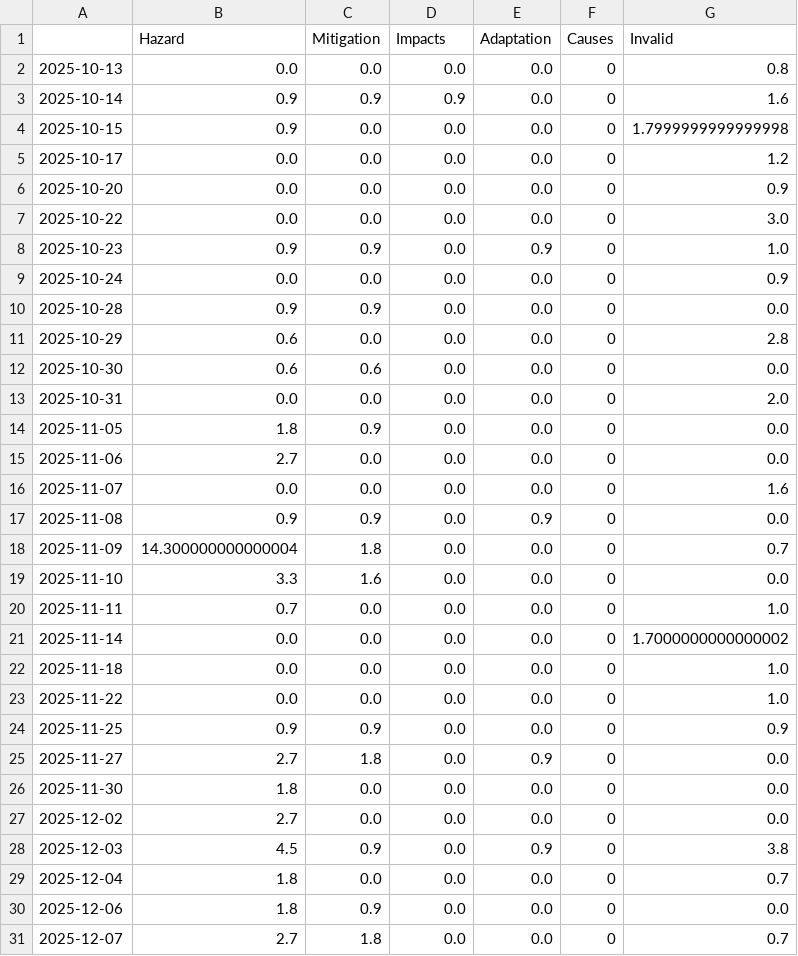
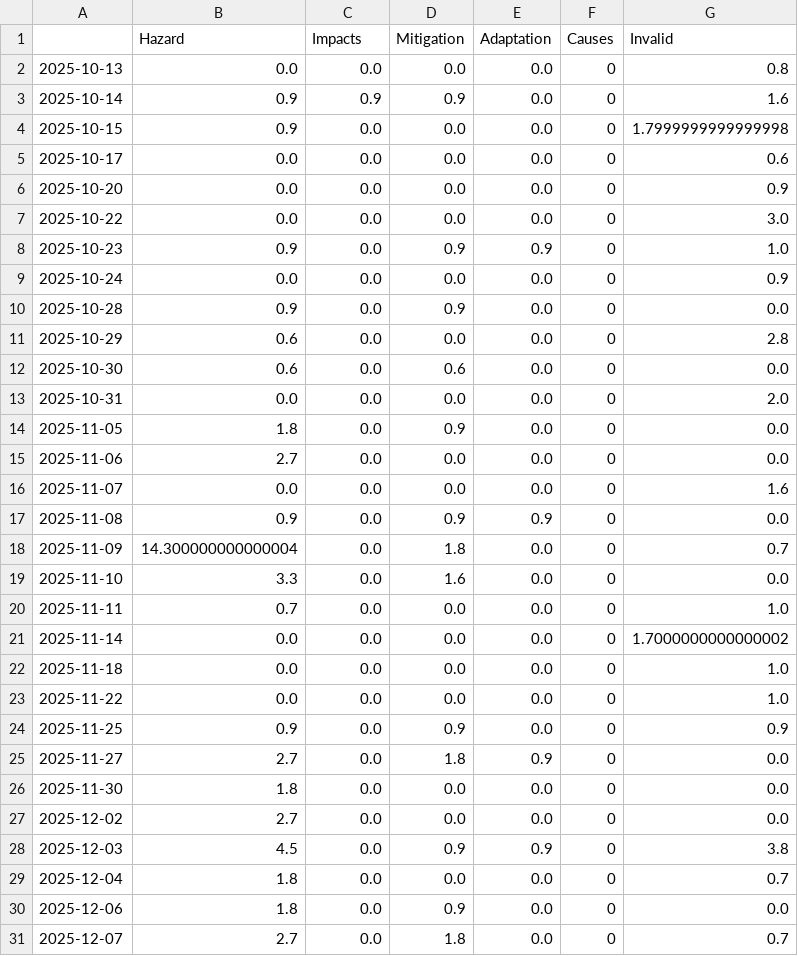
Before and after one commit to tg-news/TsunamiIsComing, a CSV file: csv/topics_date.csv, drawn as a sheet; only a part is shown; the diff covers the shown part only.

```diff
--- a/csv/topics_date.csv
+++ b/csv/topics_date.csv
@@ -1,2 +1,2 @@
-,Hazard,Mitigation,Impacts,Adaptation,Causes,Invalid
+,Hazard,Impacts,Mitigation,Adaptation,Causes,Invalid
 2025-10-13,0.0,0.0,0.0,0.0,0,0.8
@@ -4,17 +4,17 @@
 2025-10-15,0.9,0.0,0.0,0.0,0,1.7999999999999998
-2025-10-17,0.0,0.0,0.0,0.0,0,1.2
+2025-10-17,0.0,0.0,0.0,0.0,0,0.6
 2025-10-20,0.0,0.0,0.0,0.0,0,0.9
 2025-10-22,0.0,0.0,0.0,0.0,0,3.0
-2025-10-23,0.9,0.9,0.0,0.9,0,1.0
+2025-10-23,0.9,0.0,0.9,0.9,0,1.0
 2025-10-24,0.0,0.0,0.0,0.0,0,0.9
-2025-10-28,0.9,0.9,0.0,0.0,0,0.0
+2025-10-28,0.9,0.0,0.9,0.0,0,0.0
 2025-10-29,0.6,0.0,0.0,0.0,0,2.8
-2025-10-30,0.6,0.6,0.0,0.0,0,0.0
+2025-10-30,0.6,0.0,0.6,0.0,0,0.0
 2025-10-31,0.0,0.0,0.0,0.0,0,2.0
-2025-11-05,1.8,0.9,0.0,0.0,0,0.0
+2025-11-05,1.8,0.0,0.9,0.0,0,0.0
 2025-11-06,2.7,0.0,0.0,0.0,0,0.0
 2025-11-07,0.0,0.0,0.0,0.0,0,1.6
-2025-11-08,0.9,0.9,0.0,0.9,0,0.0
-2025-11-09,14.300000000000004,1.8,0.0,0.0,0,0.7
-2025-11-10,3.3,1.6,0.0,0.0,0,0.0
+2025-11-08,0.9,0.0,0.9,0.9,0,0.0
+2025-11-09,14.300000000000004,0.0,1.8,0.0,0,0.7
+2025-11-10,3.3,0.0,1.6,0.0,0,0.0
 2025-11-11,0.7,0.0,0.0,0.0,0,1.0
@@ -23,9 +23,9 @@
 2025-11-22,0.0,0.0,0.0,0.0,0,1.0
-2025-11-25,0.9,0.9,0.0,0.0,0,0.9
-2025-11-27,2.7,1.8,0.0,0.9,0,0.0
+2025-11-25,0.9,0.0,0.9,0.0,0,0.9
+2025-11-27,2.7,0.0,1.8,0.9,0,0.0
 2025-11-30,1.8,0.0,0.0,0.0,0,0.0
 2025-12-02,2.7,0.0,0.0,0.0,0,0.0
-2025-12-03,4.5,0.9,0.0,0.9,0,3.8
+2025-12-03,4.5,0.0,0.9,0.9,0,3.8
 2025-12-04,1.8,0.0,0.0,0.0,0,0.7
-2025-12-06,1.8,0.9,0.0,0.0,0,0.0
-2025-12-07,2.7,1.8,0.0,0.0,0,0.7
+2025-12-06,1.8,0.0,0.9,0.0,0,0.0
+2025-12-07,2.7,0.0,1.8,0.0,0,0.7
```
Also changed, not shown: 36 edited cells elsewhere in this file, 4 other files.
